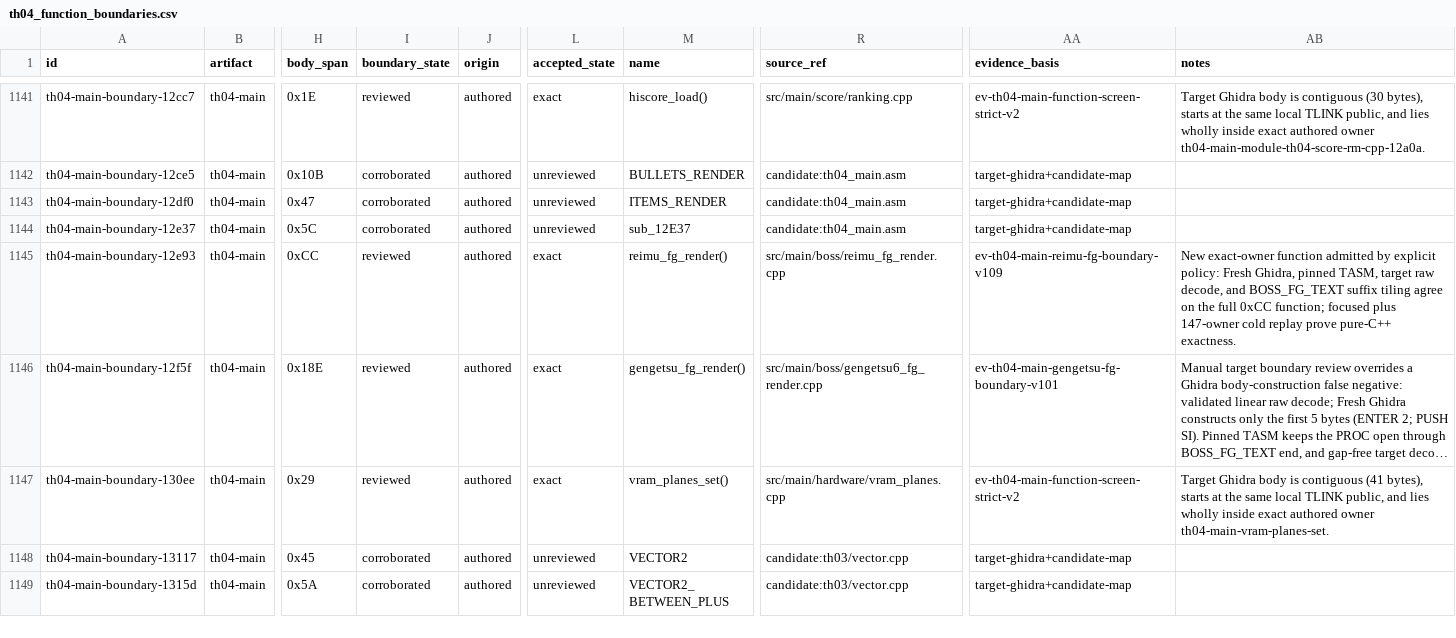
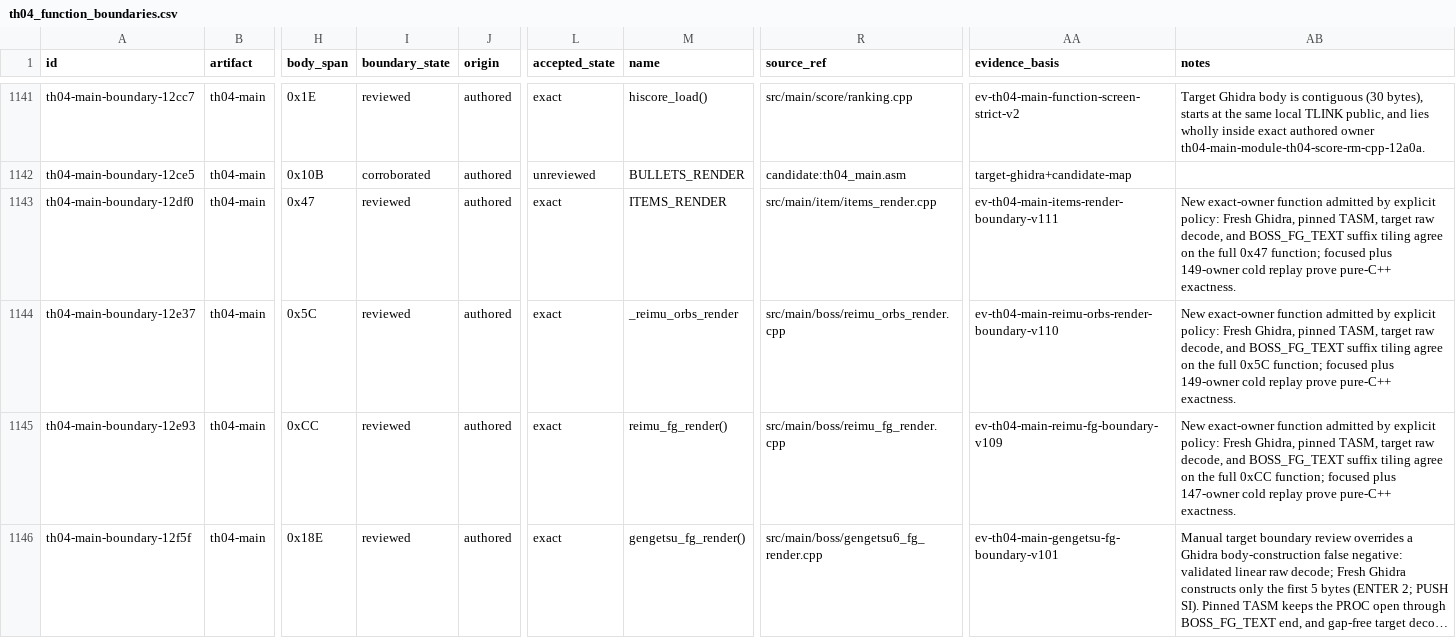
Before and after one commit to N0zoM1z0/th04, a CSV file: config/th04_function_boundaries.csv, drawn as a sheet; only a part is shown, gaps mark what is left out; the shorter side is filled out with more unchanged rows; long unchanged cells end in …; the diff names each change by its address in the sheet, - before the commit and + after, or states it on an @@ line.

```diff
--- a/config/th04_function_boundaries.csv
+++ b/config/th04_function_boundaries.csv
-I1143:I1144 (boundary_state): corroborated
+I1143:I1144 (boundary_state): reviewed
-L1143:L1144 (accepted_state): unreviewed
+L1143:L1144 (accepted_state): exact
-R1143 (source_ref): candidate:th04_main.asm
+R1143 (source_ref): src/main/item/items_render.cpp
-AA1143 (evidence_basis): target-ghidra+candidate-map
+AA1143 (evidence_basis): ev-th04-main-items-render-boundary-v111
-AB1143 (notes): (empty)
+AB1143 (notes): New exact-owner function admitted by explicit policy: Fresh Ghidra, pinned TASM, target raw decode, and BOSS_FG_TEXT suffix tiling agree on the full 0x47 function; focused plus 149-owner cold replay prove pure-C++ exactness.
-M1144 (name): sub_12E37
+M1144 (name): _reimu_orbs_render
-R1144 (source_ref): candidate:th04_main.asm
+R1144 (source_ref): src/main/boss/reimu_orbs_render.cpp
-AA1144 (evidence_basis): target-ghidra+candidate-map
+AA1144 (evidence_basis): ev-th04-main-reimu-orbs-render-boundary-v110
-AB1144 (notes): (empty)
+AB1144 (notes): New exact-owner function admitted by explicit policy: Fresh Ghidra, pinned TASM, target raw decode, and BOSS_FG_TEXT suffix tiling agree on the full 0x5C function; focused plus 149-owner cold replay prove pure-C++ exactness.
```
Also changed, not shown: config/knowledge.csv, config/th04_main_authored_functions.csv, 11 other files.
